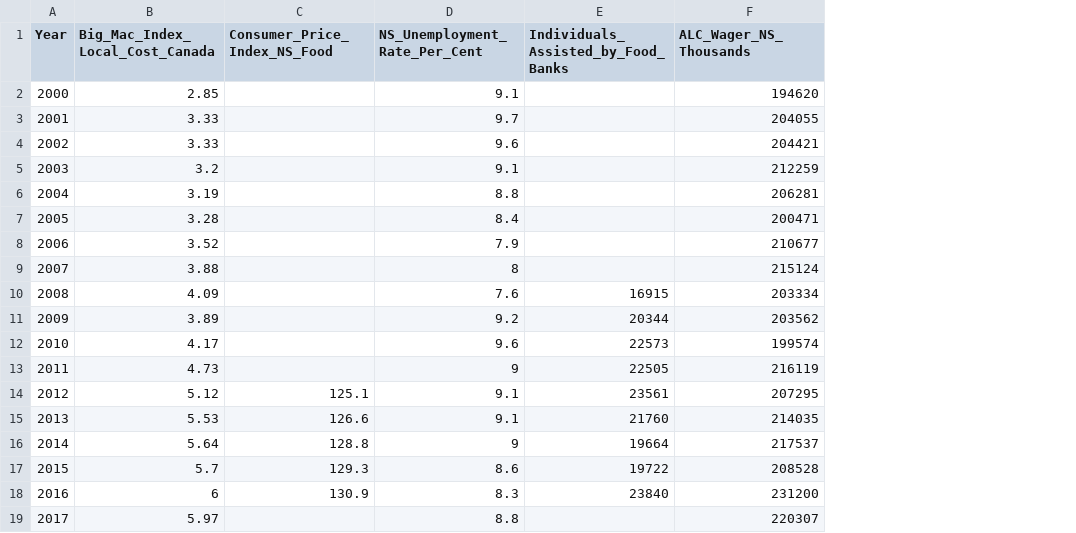
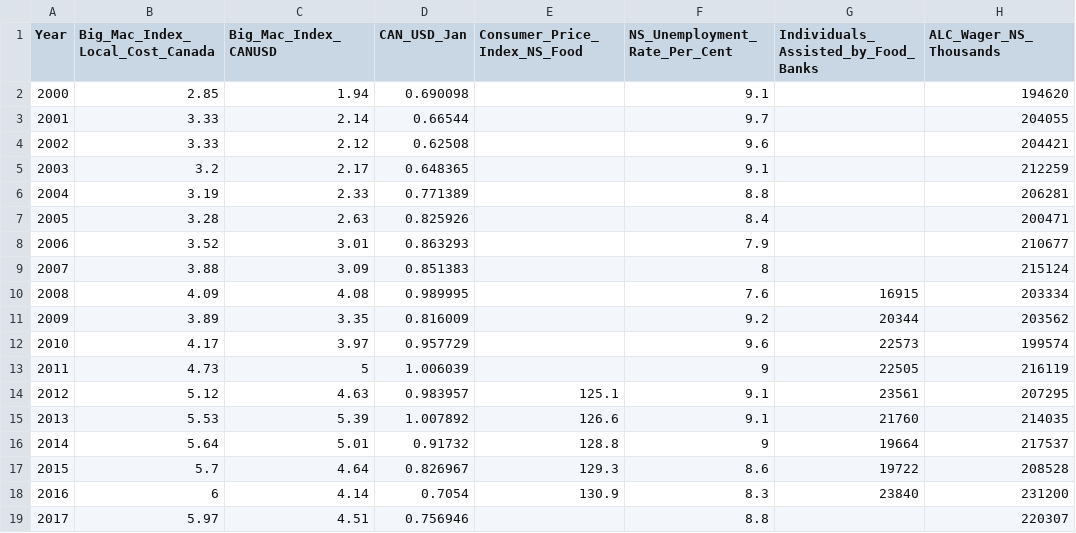
Before and after one commit to tarjin/Myfiles, a CSV file: Big_Mac_Index_Canada_2000-2017.csv, drawn as a sheet; only a part is shown; the diff names each change by its address in the sheet, - before the commit and + after, or states it on an @@ line.

Commit message:
Added Big Mac Index converted from CAN to USD and CAN exchange rate with USD

```diff
--- a/Big_Mac_Index_Canada_2000-2017.csv
+++ b/Big_Mac_Index_Canada_2000-2017.csv
+column C (Big_Mac_Index_CANUSD), rows 2-19: 1.94 | 2.14 | 2.12 | 2.17 | 2.33 | 2.63 | 3.01 | 3.09 | 4.08 | 3.35 | 3.97 | 5 | 4.63 | 5.39 | 5.01 | 4.64 | 4.14 | 4.51
+column D (CAN_USD_Jan), rows 2-19: 0.690098 | 0.66544 | 0.62508 | 0.648365 | 0.771389 | 0.825926 | 0.863293 | 0.851383 | 0.989995 | 0.816009 | 0.957729 | 1.006039 | 0.983957 | 1.007892 | 0.91732 | 0.826967 | 0.7054 | 0.756946
```
